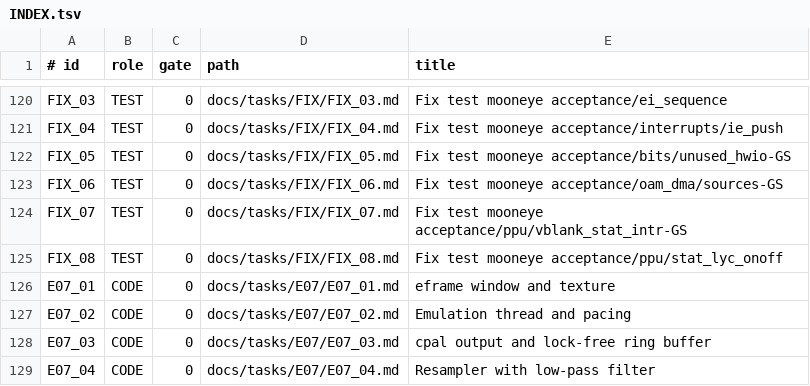
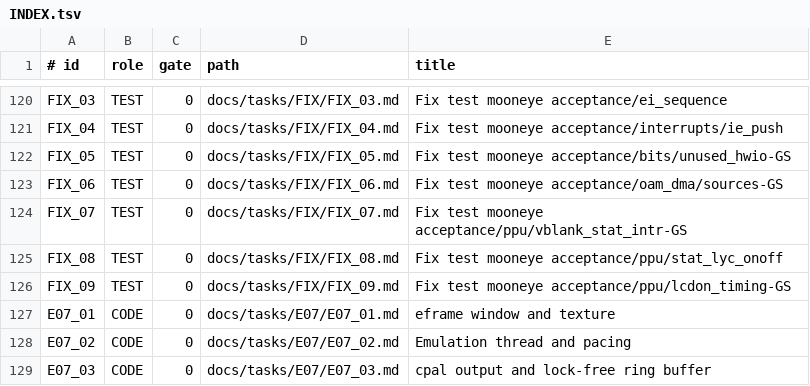
Before and after one commit to Farquaad56/Puce8_GameBoy, a TSV file: docs/tasks/INDEX.tsv, drawn as a sheet; only a part is shown, gaps mark what is left out; the shorter side is filled out with more unchanged rows; the diff names each change by its address in the sheet, - before the commit and + after, or states it on an @@ line.

Commit message:
add FIX_09 task (lcdon_timing-GS)

```diff
--- a/docs/tasks/INDEX.tsv
+++ b/docs/tasks/INDEX.tsv
+row 126: FIX_09 | TEST | 0 | docs/tasks/FIX/FIX_09.md | Fix test mooneye acceptance/ppu/lcdon_timing-GS
```
Also changed, not shown: 3 other files.
